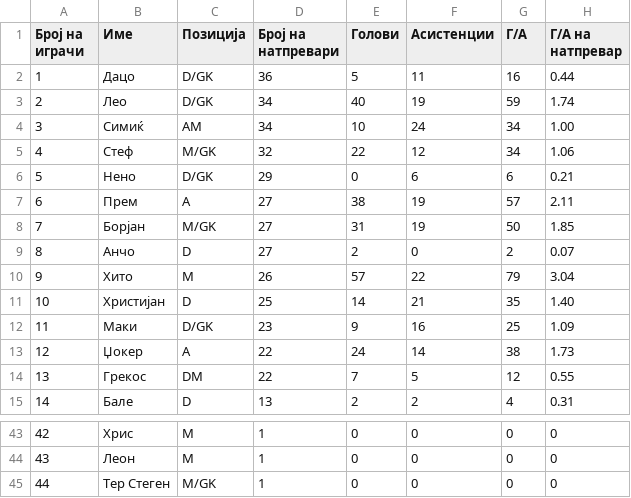
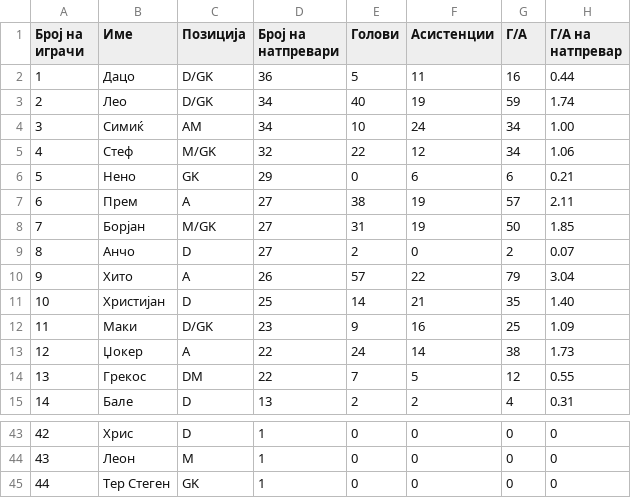
Before and after one commit to leonasanovski/Team-Splitter, a CSV file: zoki_liga_final.csv, drawn as a sheet; only a part is shown, gaps mark what is left out; the diff covers the shown part only; the diff names each change by its address in the sheet, - before the commit and + after, or states it on an @@ line.

```diff
--- a/zoki_liga_final.csv
+++ b/zoki_liga_final.csv
-C6 (Позиција): D/GK
+C6 (Позиција): GK
-C10 (Позиција): M
+C10 (Позиција): A
-C43 (Позиција): М
+C43 (Позиција): D
-C44 (Позиција): М
+C44 (Позиција): M
-C45 (Позиција): M/GK
+C45 (Позиција): GK
```
Also changed, not shown: 15 edited cells elsewhere in this file, df_mean.csv, df_mode.csv, 6 other files.
